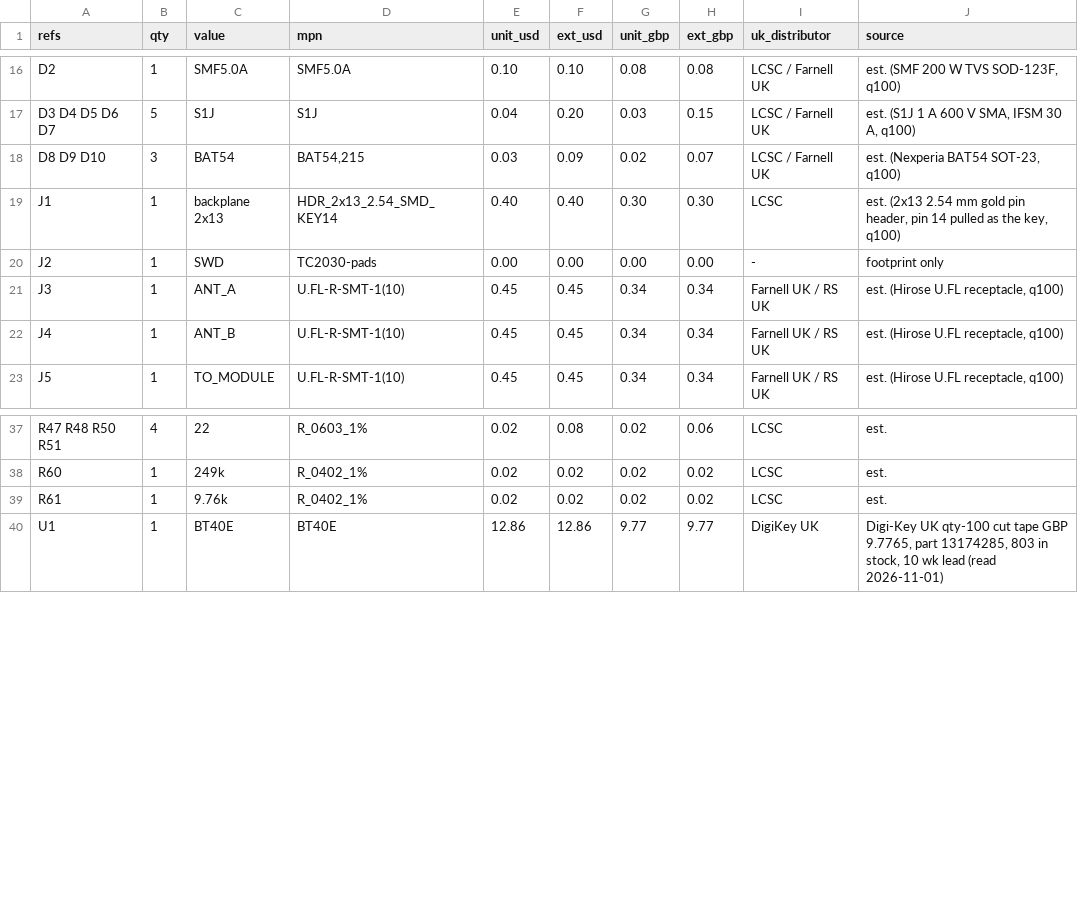
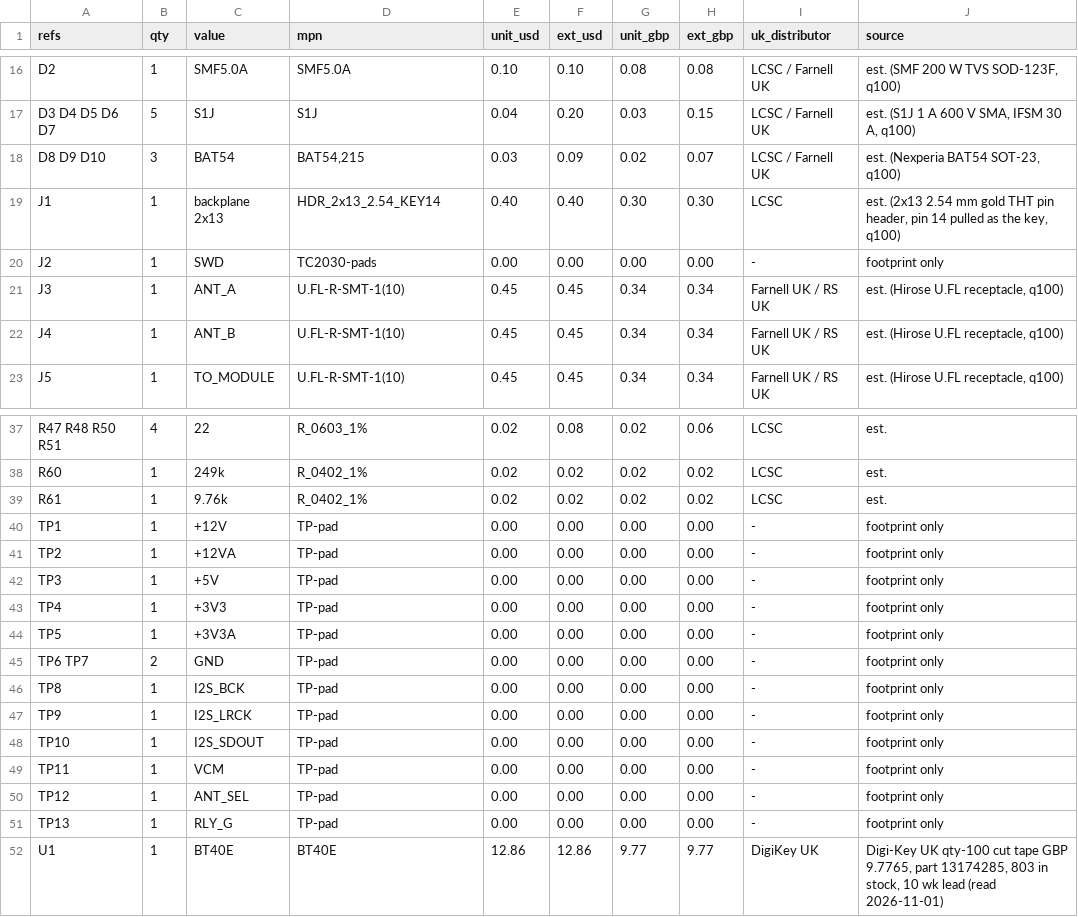
Before and after one commit to saturncity/openpack, a CSV file: hw/rx/out/bom.csv, drawn as a sheet; only a part is shown, gaps mark what is left out.

```diff
--- a/hw/rx/out/bom.csv
+++ b/hw/rx/out/bom.csv
@@ -18,3 +18,3 @@ D3 D4 D5 D6 D7,5,S1J,S1J,0.04,0.20,0.03,0.15,LCSC / Farnell UK,"est. (S1J 1 A 60
 D8 D9 D10,3,BAT54,"BAT54,215",0.03,0.09,0.02,0.07,LCSC / Farnell UK,"est. (Nexperia BAT54 SOT-23, q100)"
-J1,1,backplane 2x13,HDR_2x13_2.54_SMD_KEY14,0.40,0.40,0.30,0.30,LCSC,"est. (2x13 2.54 mm gold pin header, pin 14 pulled as the key, q100)"
+J1,1,backplane 2x13,HDR_2x13_2.54_KEY14,0.40,0.40,0.30,0.30,LCSC,"est. (2x13 2.54 mm gold THT pin header, pin 14 pulled as the key, q100)"
 J2,1,SWD,TC2030-pads,0.00,0.00,0.00,0.00,-,footprint only
@@ -39,2 +39,14 @@ R60,1,249k,R_0402_1%,0.02,0.02,0.02,0.02,LCSC,est.
 R61,1,9.76k,R_0402_1%,0.02,0.02,0.02,0.02,LCSC,est.
+TP1,1,+12V,TP-pad,0.00,0.00,0.00,0.00,-,footprint only
+TP2,1,+12VA,TP-pad,0.00,0.00,0.00,0.00,-,footprint only
+TP3,1,+5V,TP-pad,0.00,0.00,0.00,0.00,-,footprint only
+TP4,1,+3V3,TP-pad,0.00,0.00,0.00,0.00,-,footprint only
+TP5,1,+3V3A,TP-pad,0.00,0.00,0.00,0.00,-,footprint only
+TP6 TP7,2,GND,TP-pad,0.00,0.00,0.00,0.00,-,footprint only
+TP8,1,I2S_BCK,TP-pad,0.00,0.00,0.00,0.00,-,footprint only
+TP9,1,I2S_LRCK,TP-pad,0.00,0.00,0.00,0.00,-,footprint only
+TP10,1,I2S_SDOUT,TP-pad,0.00,0.00,0.00,0.00,-,footprint only
+TP11,1,VCM,TP-pad,0.00,0.00,0.00,0.00,-,footprint only
+TP12,1,ANT_SEL,TP-pad,0.00,0.00,0.00,0.00,-,footprint only
+TP13,1,RLY_G,TP-pad,0.00,0.00,0.00,0.00,-,footprint only
 U1,1,BT40E,BT40E,12.86,12.86,9.77,9.77,DigiKey UK,"Digi-Key UK qty-100 cut tape GBP 9.7765, part 13174285, 803 in stock, 10 wk lead (read 2026-11-01)"
```
Also changed, not shown: 22 other files.
